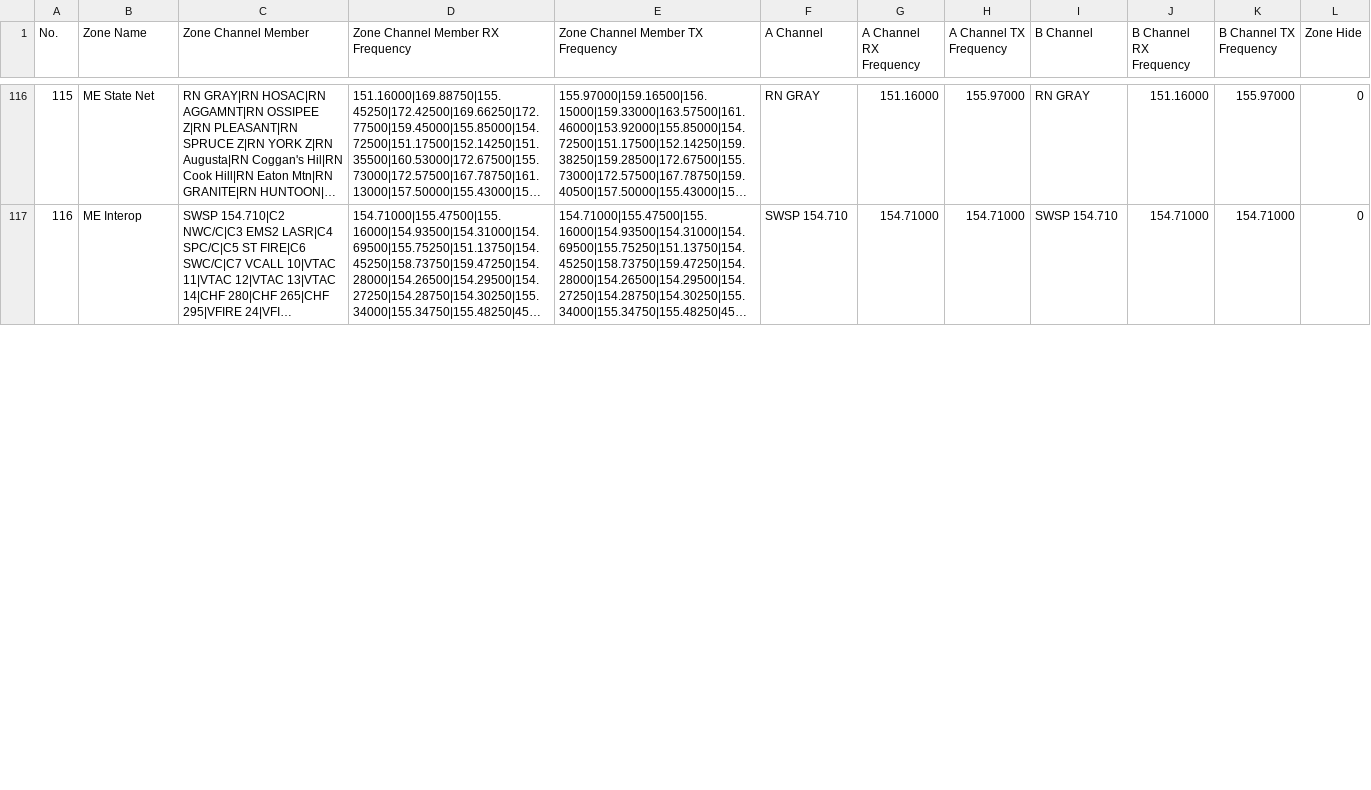
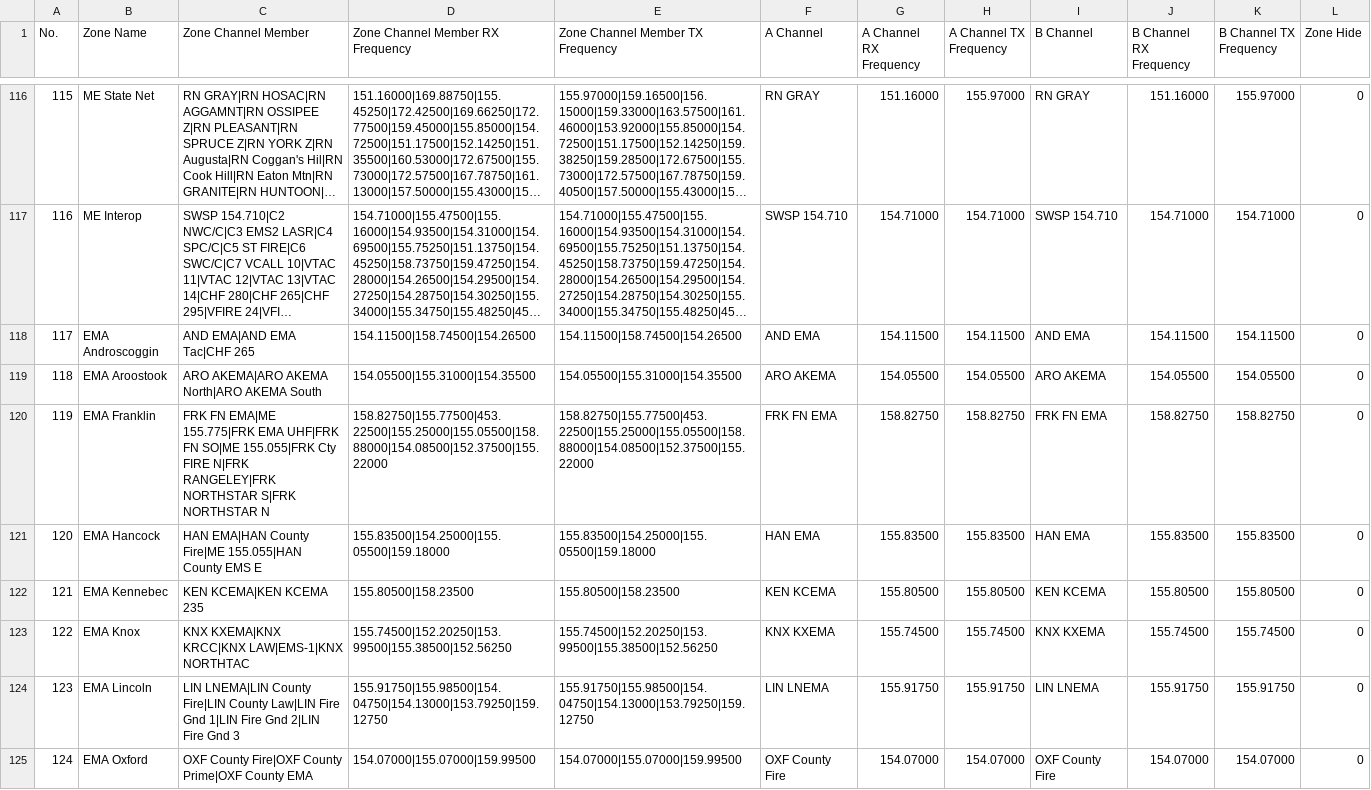
Before and after one commit to bradbrownjr/anytone-codeplug, a CSV file: exports/d878uv/Zone.CSV, drawn as a sheet; only a part is shown, gaps mark what is left out; long unchanged cells end in …; the diff covers the shown part only; the diff names each change by its address in the sheet, - before the commit and + after, or states it on an @@ line.

```diff
--- a/exports/d878uv/Zone.CSV
+++ b/exports/d878uv/Zone.CSV
+row 118: 117 | EMA Androscoggin | AND EMA|AND EMA Tac|CHF 265 | 154.11500|158.74500|154.26500 | 154.11500|158.74500|154.26500 | AND EMA | 154.11500 | 154.11500 | AND EMA | 154.11500 | 154.11500 | 0
+row 119: 118 | EMA Aroostook | ARO AKEMA|ARO AKEMA North|ARO AKEMA South | 154.05500|155.31000|154.35500 | 154.05500|155.31000|154.35500 | ARO AKEMA | 154.05500 | 154.05500 | ARO AKEMA | 154.05500 | 154.05500 | 0
+row 120: 119 | EMA Franklin | FRK FN EMA|ME 155.775|FRK EMA UHF|FRK FN SO|ME 155.055|FRK Cty FIRE N|FRK RANGELEY|FRK NORTHSTAR S|FRK NORTHSTAR N | 158.82750|155.77500|453.22500|155.25000|155.05500|158.88000|154.08500|152.37500|155.22000 | 158.82750|155.77500|453.22500|155.25000|155.05500|158.88000|154.08500|152.37500|155.22000 | FRK FN EMA | 158.82750 | 158.82750 | FRK FN EMA | 158.82750 | 158.82750 | 0
+row 121: 120 | EMA Hancock | HAN EMA|HAN County Fire|ME 155.055|HAN County EMS E | 155.83500|154.25000|155.05500|159.18000 | 155.83500|154.25000|155.05500|159.18000 | HAN EMA | 155.83500 | 155.83500 | HAN EMA | 155.83500 | 155.83500 | 0
+row 122: 121 | EMA Kennebec | KEN KCEMA|KEN KCEMA 235 | 155.80500|158.23500 | 155.80500|158.23500 | KEN KCEMA | 155.80500 | 155.80500 | KEN KCEMA | 155.80500 | 155.80500 | 0
+row 123: 122 | EMA Knox | KNX KXEMA|KNX KRCC|KNX LAW|EMS-1|KNX NORTHTAC | 155.74500|152.20250|153.99500|155.38500|152.56250 | 155.74500|152.20250|153.99500|155.38500|152.56250 | KNX KXEMA | 155.74500 | 155.74500 | KNX KXEMA | 155.74500 | 155.74500 | 0
+row 124: 123 | EMA Lincoln | LIN LNEMA|LIN County Fire|LIN County Law|LIN Fire Gnd 1|LIN Fire Gnd 2|LIN Fire Gnd 3 | 155.91750|155.98500|154.04750|154.13000|153.79250|159.12750 | 155.91750|155.98500|154.04750|154.13000|153.79250|159.12750 | LIN LNEMA | 155.91750 | 155.91750 | LIN LNEMA | 155.91750 | 155.91750 | 0
+row 125: 124 | EMA Oxford | OXF County Fire|OXF County Prime|OXF County EMA | 154.07000|155.07000|159.99500 | 154.07000|155.07000|159.99500 | OXF County Fire | 154.07000 | 154.07000 | OXF County Fire | 154.07000 | 154.07000 | 0
```
Also changed, not shown: 7 added rows and row numbers in column A elsewhere in this file, 3 other files.
